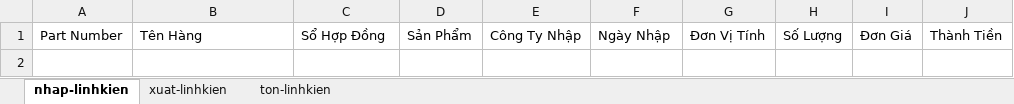
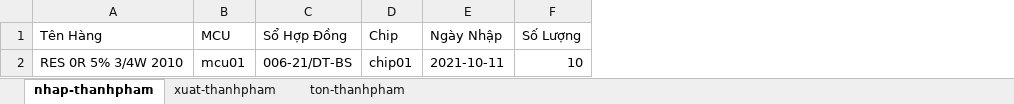
Before and after one commit to Danh-coder/Data-Manager-Electron-App, an Excel workbook: My Excel File.xlsx, sheet nhap-thanhpham, drawn as a sheet; values as stored, in another font and other column widths than the file's, no borders; removed rows and columns are numbered as before the commit, all else as after; the diff names each change by its address in the sheet, - before the commit and + after, or states it on an @@ line.

Commit message:
v1.1.0: fix minor bugs and display totalThanhtien after exporting to Excel

```diff
--- a/My Excel File.xlsx (sheet nhap-thanhpham)
+++ b/My Excel File.xlsx (sheet nhap-thanhpham)
-sheet tab: nhap-linhkien
+sheet tab: nhap-thanhpham
-sheet tab: xuat-linhkien
+sheet tab: xuat-thanhpham
-sheet tab: ton-linhkien
+sheet tab: ton-thanhpham
-column A (Part Number), empty
+column B (MCU), empty
-column D (Sản Phẩm), empty
-column E (Công Ty Nhập), empty
+column D (Chip), empty
-column G (Đơn Vị Tính), empty
-column I (Đơn Giá), empty
-column J (Thành Tiền), empty
+row 2: RES 0R 5% 3/4W 2010 | mcu01 | 006-21/DT-BS | chip01 | 2021-10-11 | 10
```
Also changed, not shown: sheet xuat-thanhpham, sheet ton-thanhpham, 4 other files.
